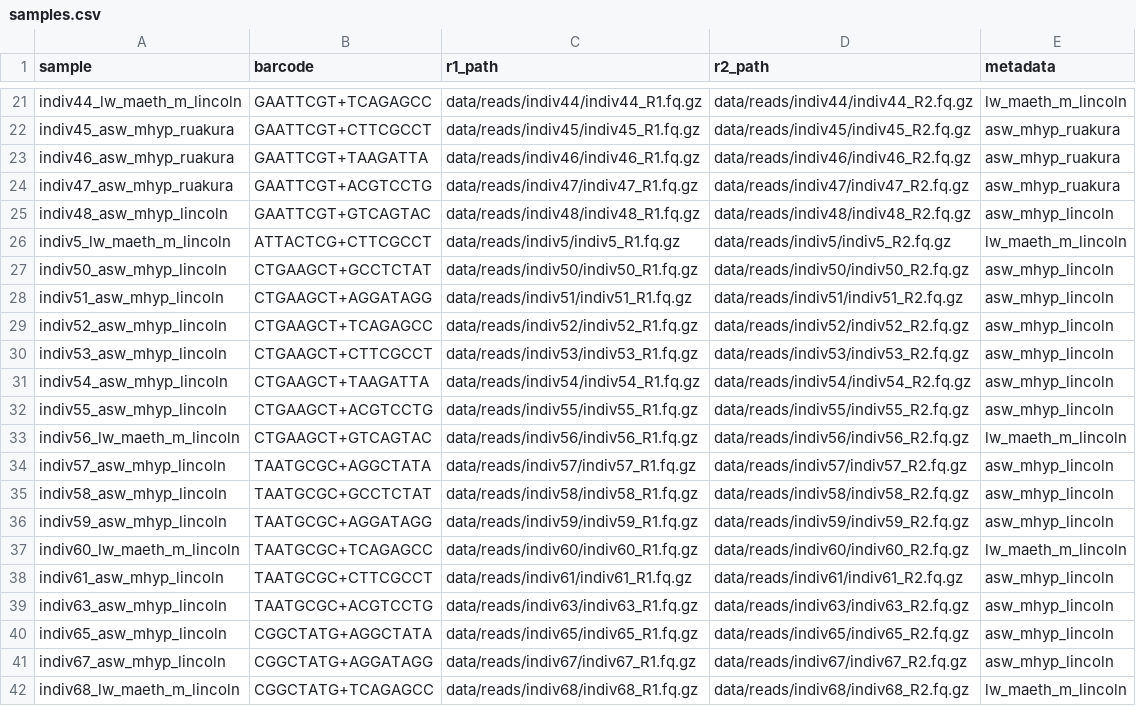
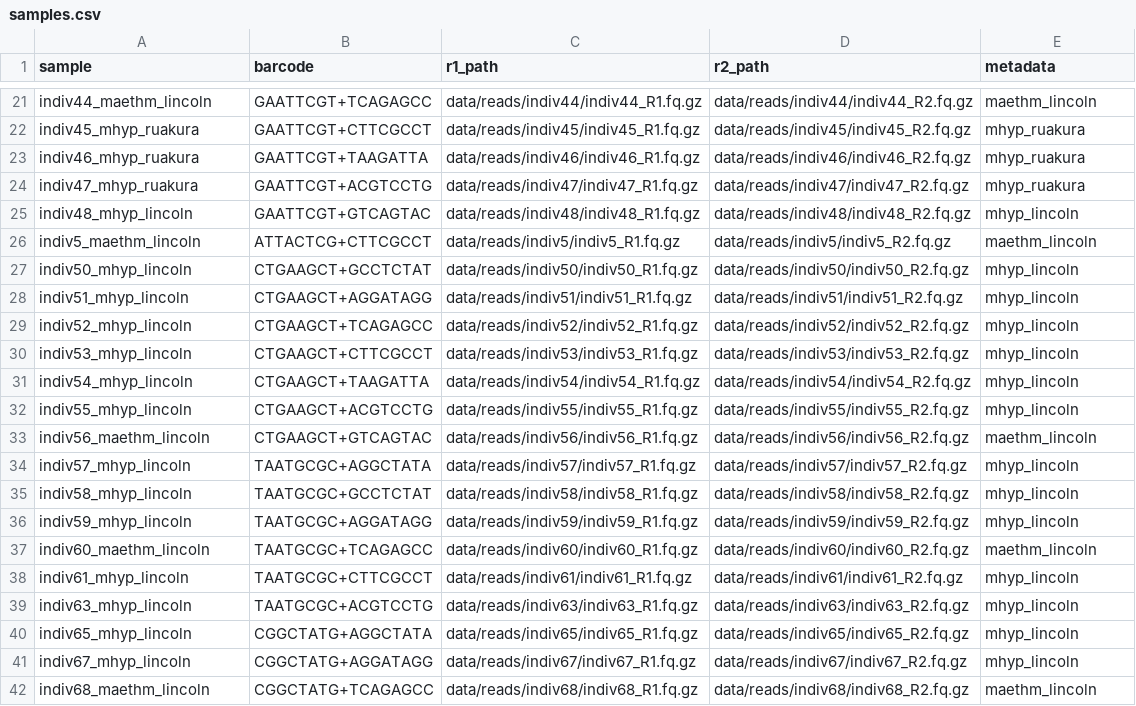
Before and after one commit to TomHarrop/microctonus-populations, a CSV file: data/samples.csv, drawn as a sheet; only a part is shown, gaps mark what is left out; the diff covers the shown part only; the diff names each change by its address in the sheet, - before the commit and + after, or states it on an @@ line.

```diff
--- a/data/samples.csv
+++ b/data/samples.csv
-A21 (sample): indiv44_lw_maeth_m_lincoln
+A21 (sample): indiv44_maethm_lincoln
-E21 (metadata): lw_maeth_m_lincoln
+E21 (metadata): maethm_lincoln
-A22 (sample): indiv45_asw_mhyp_ruakura
+A22 (sample): indiv45_mhyp_ruakura
-E22:E24 (metadata): asw_mhyp_ruakura
+E22:E24 (metadata): mhyp_ruakura
-A23 (sample): indiv46_asw_mhyp_ruakura
+A23 (sample): indiv46_mhyp_ruakura
-A24 (sample): indiv47_asw_mhyp_ruakura
+A24 (sample): indiv47_mhyp_ruakura
-A25 (sample): indiv48_asw_mhyp_lincoln
+A25 (sample): indiv48_mhyp_lincoln
-E25 (metadata): asw_mhyp_lincoln
+E25 (metadata): mhyp_lincoln
-A26 (sample): indiv5_lw_maeth_m_lincoln
+A26 (sample): indiv5_maethm_lincoln
-E26 (metadata): lw_maeth_m_lincoln
+E26 (metadata): maethm_lincoln
-A27 (sample): indiv50_asw_mhyp_lincoln
+A27 (sample): indiv50_mhyp_lincoln
-E27:E32 (metadata): asw_mhyp_lincoln
+E27:E32 (metadata): mhyp_lincoln
-A28 (sample): indiv51_asw_mhyp_lincoln
+A28 (sample): indiv51_mhyp_lincoln
-A29 (sample): indiv52_asw_mhyp_lincoln
+A29 (sample): indiv52_mhyp_lincoln
-A30 (sample): indiv53_asw_mhyp_lincoln
+A30 (sample): indiv53_mhyp_lincoln
-A31 (sample): indiv54_asw_mhyp_lincoln
+A31 (sample): indiv54_mhyp_lincoln
-A32 (sample): indiv55_asw_mhyp_lincoln
+A32 (sample): indiv55_mhyp_lincoln
-A33 (sample): indiv56_lw_maeth_m_lincoln
+A33 (sample): indiv56_maethm_lincoln
-E33 (metadata): lw_maeth_m_lincoln
+E33 (metadata): maethm_lincoln
-A34 (sample): indiv57_asw_mhyp_lincoln
+A34 (sample): indiv57_mhyp_lincoln
-E34:E36 (metadata): asw_mhyp_lincoln
+E34:E36 (metadata): mhyp_lincoln
-A35 (sample): indiv58_asw_mhyp_lincoln
+A35 (sample): indiv58_mhyp_lincoln
-A36 (sample): indiv59_asw_mhyp_lincoln
+A36 (sample): indiv59_mhyp_lincoln
-A37 (sample): indiv60_lw_maeth_m_lincoln
+A37 (sample): indiv60_maethm_lincoln
-E37 (metadata): lw_maeth_m_lincoln
+E37 (metadata): maethm_lincoln
-A38 (sample): indiv61_asw_mhyp_lincoln
+A38 (sample): indiv61_mhyp_lincoln
-E38:E41 (metadata): asw_mhyp_lincoln
+E38:E41 (metadata): mhyp_lincoln
-A39 (sample): indiv63_asw_mhyp_lincoln
+A39 (sample): indiv63_mhyp_lincoln
-A40 (sample): indiv65_asw_mhyp_lincoln
+A40 (sample): indiv65_mhyp_lincoln
-A41 (sample): indiv67_asw_mhyp_lincoln
+A41 (sample): indiv67_mhyp_lincoln
-A42 (sample): indiv68_lw_maeth_m_lincoln
+A42 (sample): indiv68_maethm_lincoln
-E42 (metadata): lw_maeth_m_lincoln
+E42 (metadata): maethm_lincoln
```
Also changed, not shown: 74 edited cells elsewhere in this file, 1 other file.
